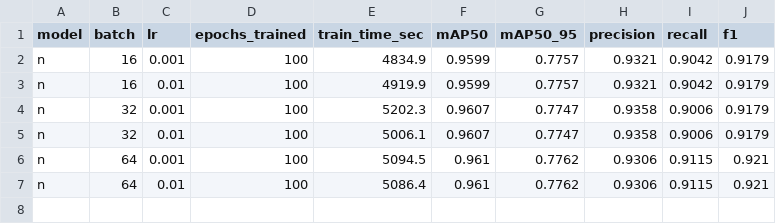
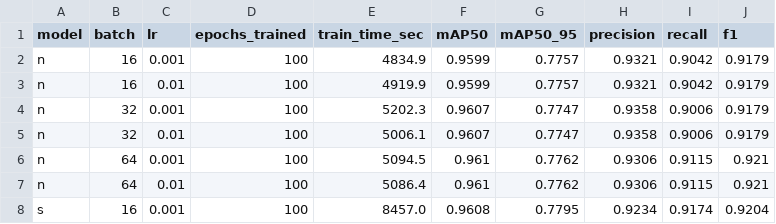
Before and after one commit to kimge02/safety-equipment-detection, a CSV file: scripts/grid_results.csv, drawn as a sheet.

```diff
--- a/scripts/grid_results.csv
+++ b/scripts/grid_results.csv
@@ -7 +7,2 @@ n,64,0.001,100,5094.5,0.961,0.7762,0.9306,0.9115,0.921
 n,64,0.01,100,5086.4,0.961,0.7762,0.9306,0.9115,0.921
+s,16,0.001,100,8457.0,0.9608,0.7795,0.9234,0.9174,0.9204
```
Also changed, not shown: 36 other files.
